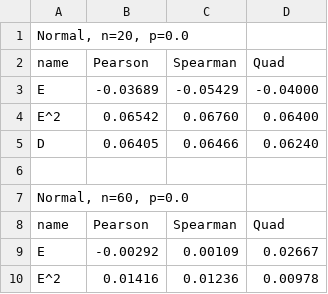
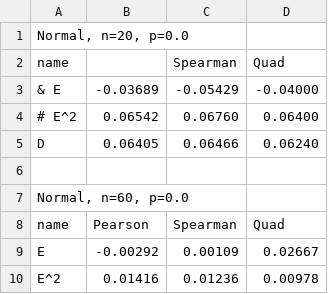
Before and after one commit to MisterProper9000/xlsx-csv-to-tex-converter, a CSV file: file examples/out.csv, drawn as a sheet; only a part is shown; the diff names each change by its address in the sheet, - before the commit and + after, or states it on an @@ line.

Commit message:
Update out.csv

```diff
--- a/file examples/out.csv
+++ b/file examples/out.csv
-B2: Pearson
+B2: (empty)
-A3: E
+A3: & E
-A4: E^2
+A4: # E^2
```
